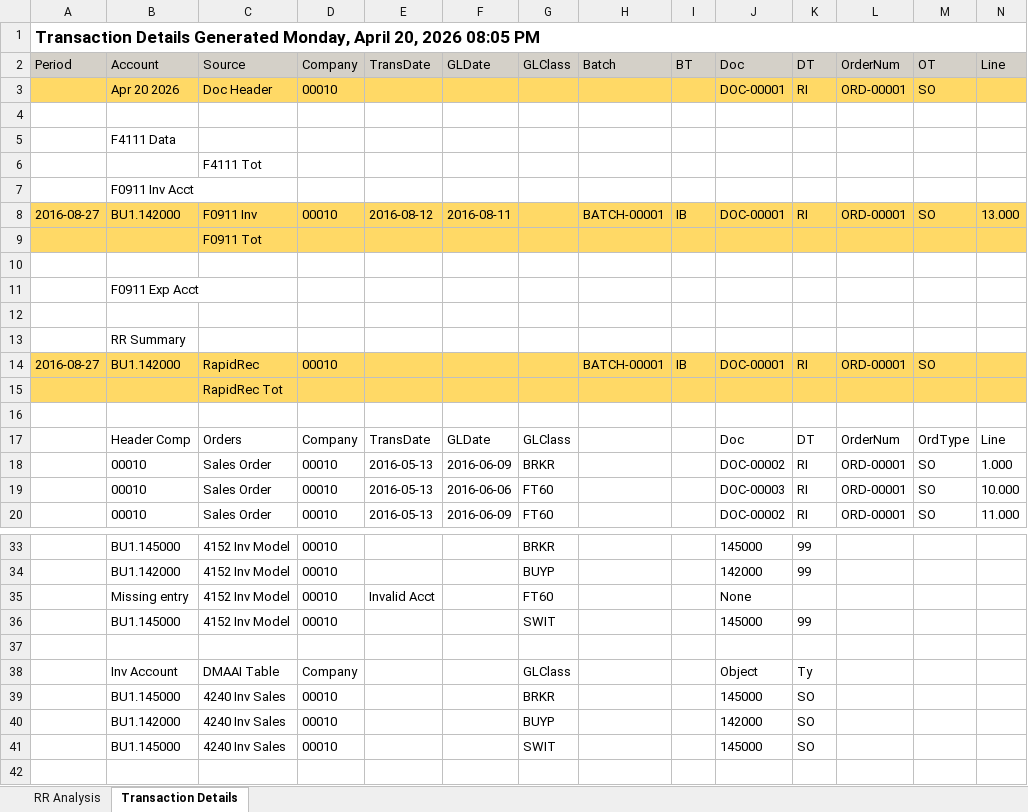
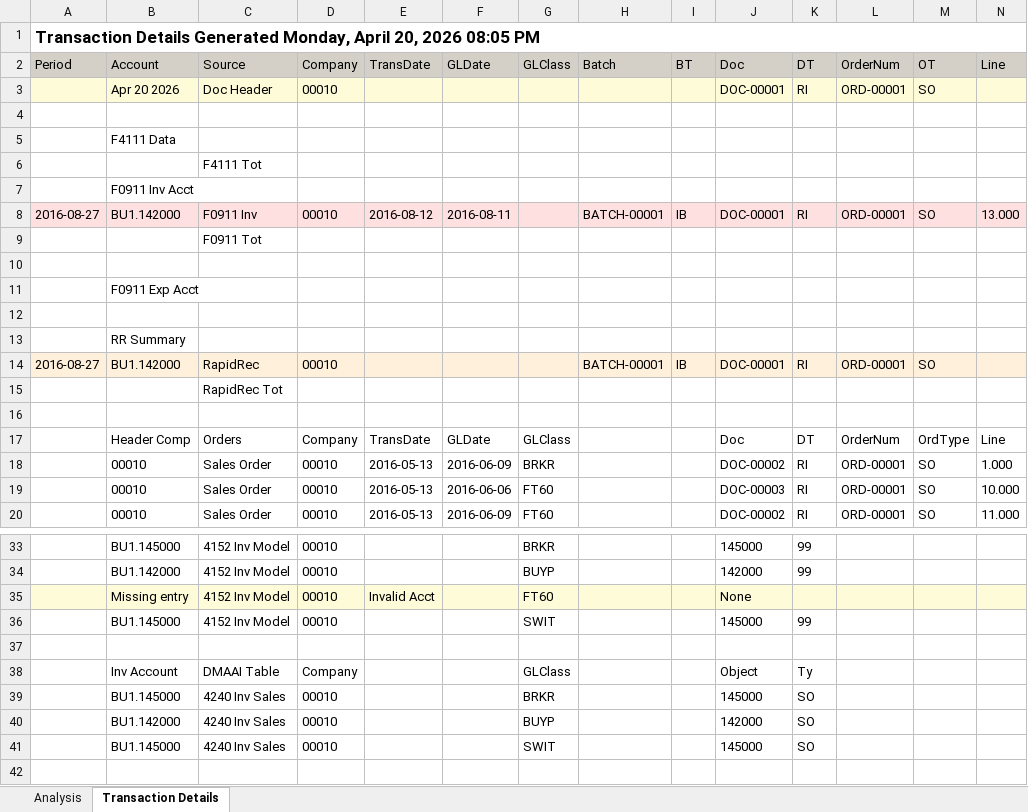
Before and after one commit to RapidReconciler/RapidReconciler-AI, an Excel workbook: Analysis Examples/Transaction-Details-Analysis.xlsx, sheet Transaction Details, drawn as a sheet; only a part is shown, gaps mark what is left out; values as stored, in another font and other column widths than the file's, no borders; the diff covers the shown part only; the diff names each change by its address in the sheet, - before the commit and + after, or states it on an @@ line.

```diff
--- a/Analysis Examples/Transaction-Details-Analysis.xlsx (sheet Transaction Details)
+++ b/Analysis Examples/Transaction-Details-Analysis.xlsx (sheet Transaction Details)
-sheet tab: RR Analysis
+sheet tab: Analysis
-A3:N3 fill: #FFD966
+A3:N3 fill: #FEFBD8
-A8:N8 fill: #FFD966
+A8:N8 fill: #FFE0E0
-A9:N9 fill: #FFD966
+A9:N9 fill: none
-A14:N14 fill: #FFD966
+A14:N14 fill: #FFF0DC
-A15:N15 fill: #FFD966
+A15:N15 fill: none
-A35:N35 fill: none
+A35:N35 fill: #FEFBD8
```
Also changed, not shown: cell formats elsewhere in this sheet, sheet Analysis, charts or pictures, Analysis Examples/Account-Roll-Forward-Analysis.xlsx, Analysis Examples/DMAAI-Analysis.xlsx, 10 other files.
